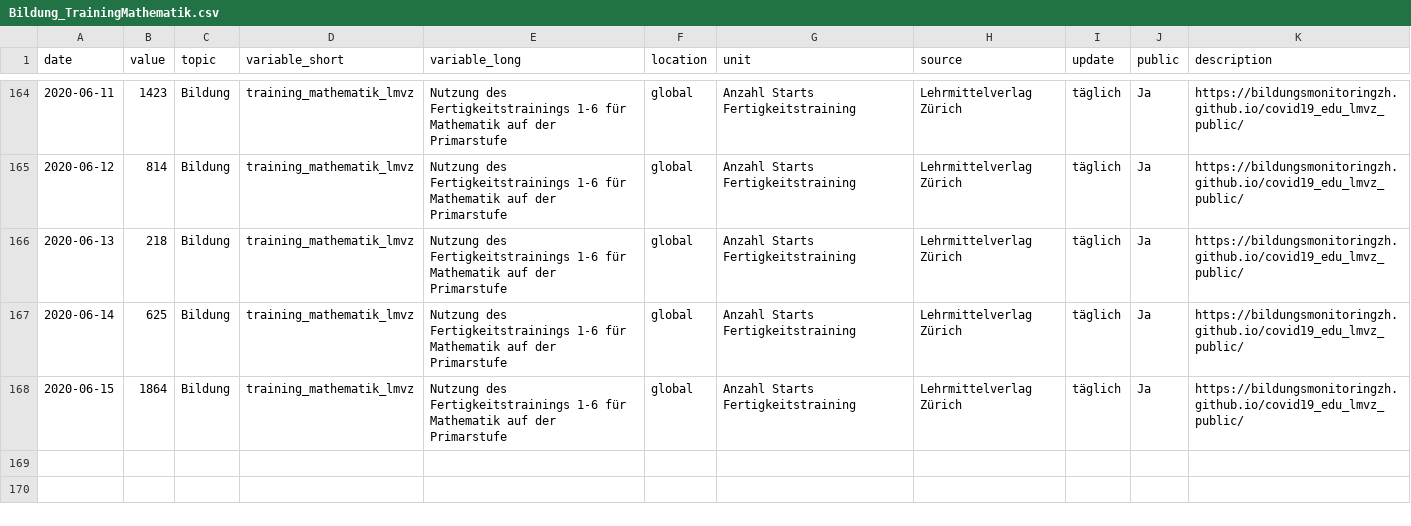
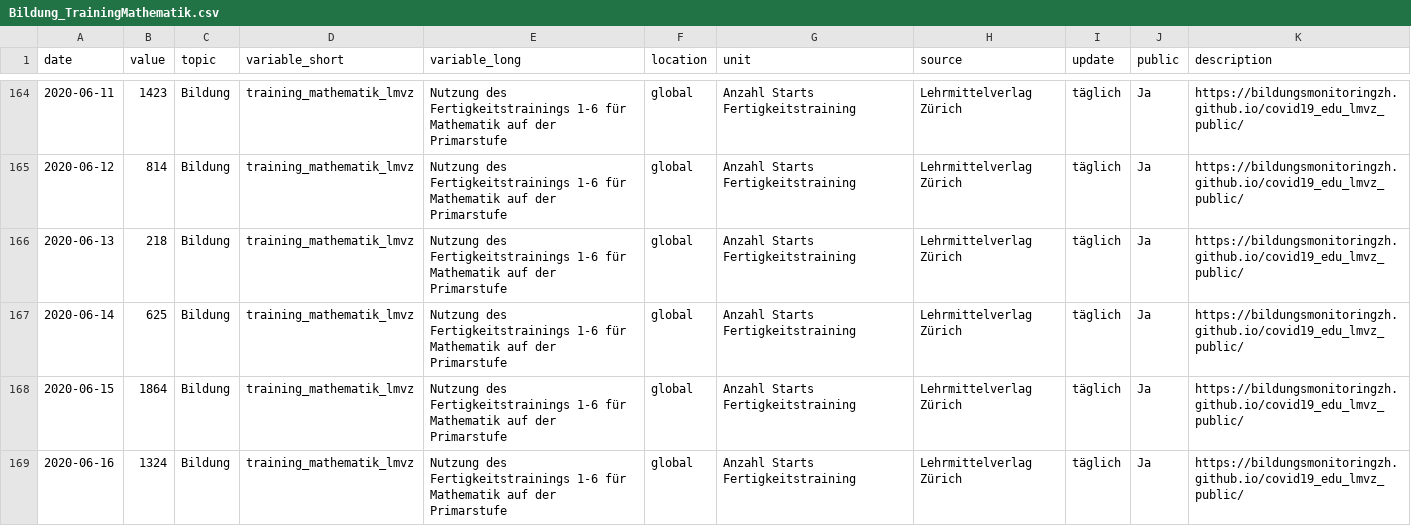
Before and after one commit to bildungsplanungZH/covid19_edu_lmvz_public, a CSV file: Bildung_TrainingMathematik.csv, drawn as a sheet; only a part is shown, gaps mark what is left out; the diff names each change by its address in the sheet, - before the commit and + after, or states it on an @@ line.

Commit message:
Bildung_TrainingMathematik.csv - manual update

```diff
--- a/Bildung_TrainingMathematik.csv
+++ b/Bildung_TrainingMathematik.csv
+row 169: 2020-06-16 | 1324 | Bildung | training_mathematik_lmvz | Nutzung des Fertigkeitstrainings 1-6 für Mathematik auf der Primarstufe | global | Anzahl Starts Fertigkeitstraining | Lehrmittelverlag Zürich | täglich | Ja | https://bildungsmonitoringzh.github.io/covid19_edu_lmvz_public/
```
Also changed, not shown: 1 other file.
